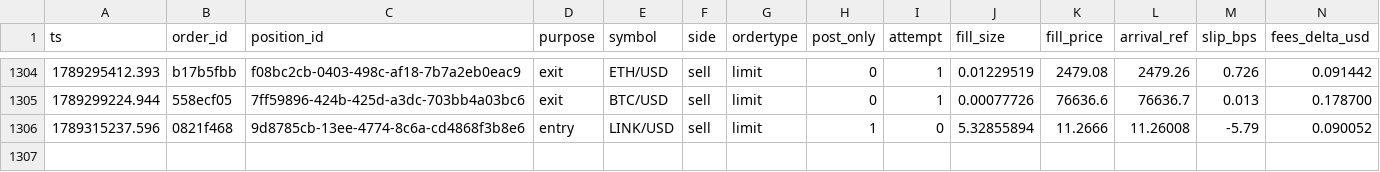
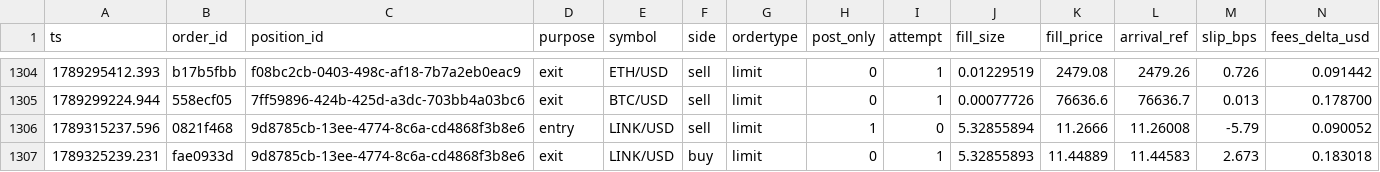
Before and after one commit to jrigoni35-gif/liquiditybot_ab, a CSV file: sessions/pc-live/fills.csv, drawn as a sheet; only a part is shown, gaps mark what is left out; rows hold the shown columns only; the diff names each change by its address in the sheet, - before the commit and + after, or states it on an @@ line.

Commit message:
telemetry: sidecar backup @ eae0865b (28982 rows, pc-live)

```diff
--- a/sessions/pc-live/fills.csv
+++ b/sessions/pc-live/fills.csv
+row 1307: 1789325239.231 | fae0933d | 9d8785cb-13ee-4774-8c6a-cd4868f3b8e6 | exit | LINK/USD | buy | limit | 0 | 1 | 5.32855893 | 11.44889 | 11.44583 | 2.673 | 0.183018
```
Also changed, not shown: 5 other files.
